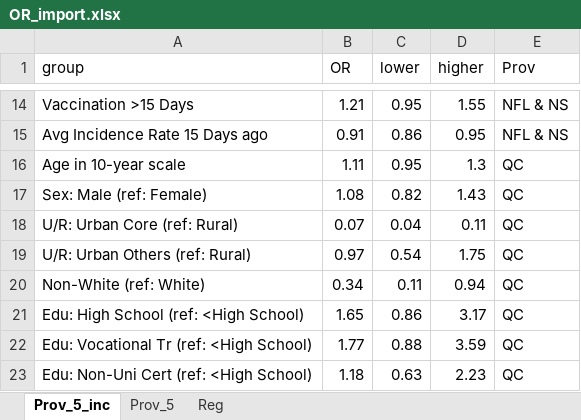
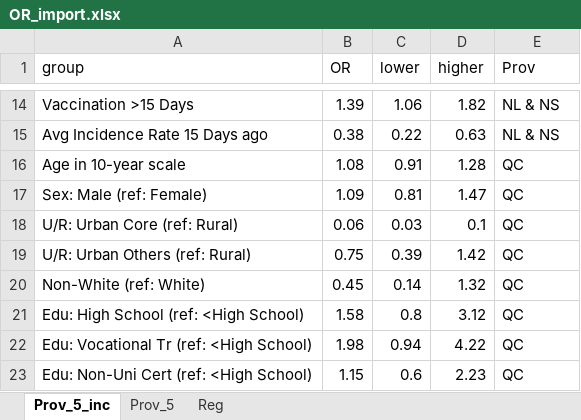
Before and after one commit to altonrus/dbs-vs-venous-antibodies, an Excel workbook: 3_intermediate/OR_import.xlsx, sheet Prov_5_inc, drawn as a sheet; only a part is shown, gaps mark what is left out; values as stored, in another font and other column widths than the file's, no borders; the diff covers the shown part only; the diff names each change by its address in the sheet, - before the commit and + after, or states it on an @@ line.

```diff
--- a/3_intermediate/OR_import.xlsx (sheet Prov_5_inc)
+++ b/3_intermediate/OR_import.xlsx (sheet Prov_5_inc)
-B14 (OR): 1.21
+B14 (OR): 1.39
-C14 (lower): 0.95
+C14 (lower): 1.06
-D14 (higher): 1.55
+D14 (higher): 1.82
-E14:E15 (Prov): NFL & NS
+E14:E15 (Prov): NL & NS
-B15 (OR): 0.91
+B15 (OR): 0.38
-C15 (lower): 0.86
+C15 (lower): 0.22
-D15 (higher): 0.95
+D15 (higher): 0.63
-B16 (OR): 1.11
+B16 (OR): 1.08
-C16 (lower): 0.95
+C16 (lower): 0.91
-D16 (higher): 1.3
+D16 (higher): 1.28
-B17 (OR): 1.08
+B17 (OR): 1.09
-C17 (lower): 0.82
+C17 (lower): 0.81
-D17 (higher): 1.43
+D17 (higher): 1.47
-B18 (OR): 0.07
+B18 (OR): 0.06
-C18 (lower): 0.04
+C18 (lower): 0.03
-D18 (higher): 0.11
+D18 (higher): 0.1
-B19 (OR): 0.97
+B19 (OR): 0.75
-C19 (lower): 0.54
+C19 (lower): 0.39
-D19 (higher): 1.75
+D19 (higher): 1.42
-B20 (OR): 0.34
+B20 (OR): 0.45
-C20 (lower): 0.11
+C20 (lower): 0.14
-D20 (higher): 0.94
+D20 (higher): 1.32
-B21 (OR): 1.65
+B21 (OR): 1.58
-C21 (lower): 0.86
+C21 (lower): 0.8
-D21 (higher): 3.17
+D21 (higher): 3.12
-B22 (OR): 1.77
+B22 (OR): 1.98
-C22 (lower): 0.88
+C22 (lower): 0.94
-D22 (higher): 3.59
+D22 (higher): 4.22
-B23 (OR): 1.18
+B23 (OR): 1.15
-C23 (lower): 0.63
+C23 (lower): 0.6
```
Also changed, not shown: 5 added rows, 5 removed rows and 164 edited cells elsewhere in this sheet, 14 other files.
